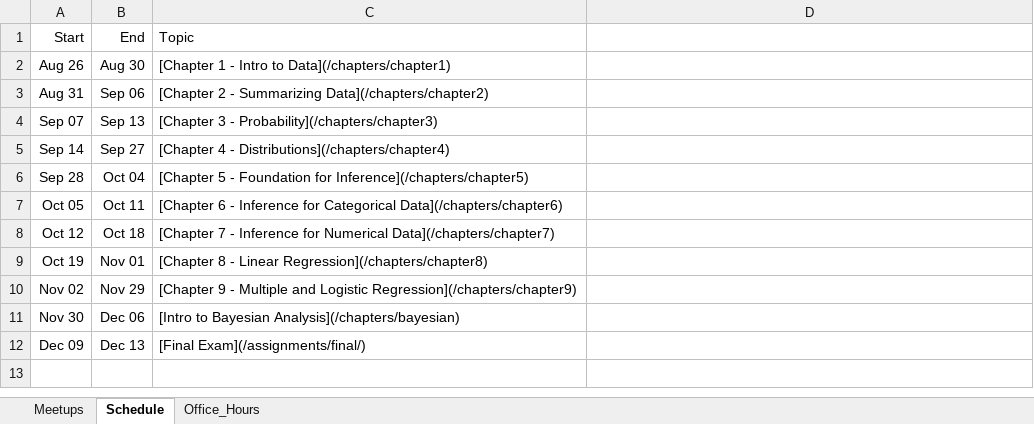
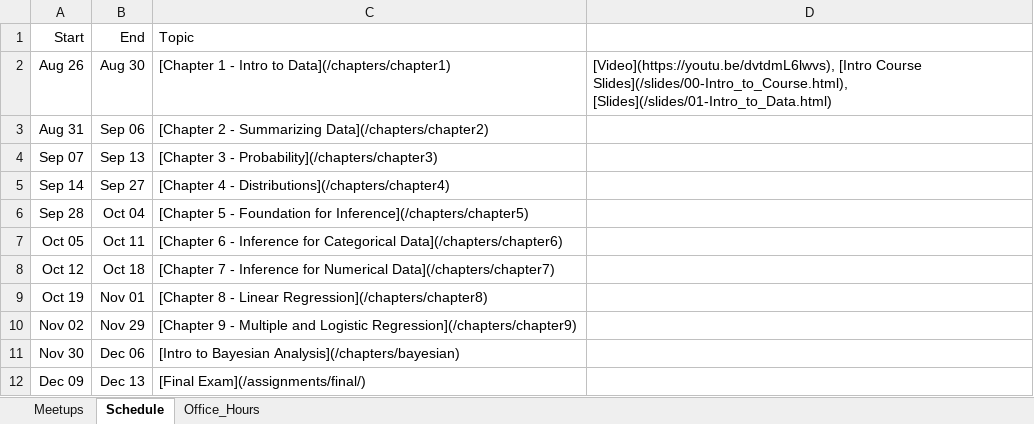
Before and after one commit to jbryer/DATA606Fall2020, an Excel workbook: Schedule.xlsx, sheet Schedule, drawn as a sheet; values as stored, in another font and other column widths than the file's, no borders; the diff names each change by its address in the sheet, - before the commit and + after, or states it on an @@ line.

Commit message:
Added slides.

```diff
--- a/Schedule.xlsx (sheet Schedule)
+++ b/Schedule.xlsx (sheet Schedule)
-D2: (empty)
+D2: [Video](https://youtu.be/dvtdmL6lwvs), [Intro Course Slides](/slides/00-Intro_to_Course.html), [Slides](/slides/01-Intro_to_Data.html)
```
Also changed, not shown: 12 other files.
